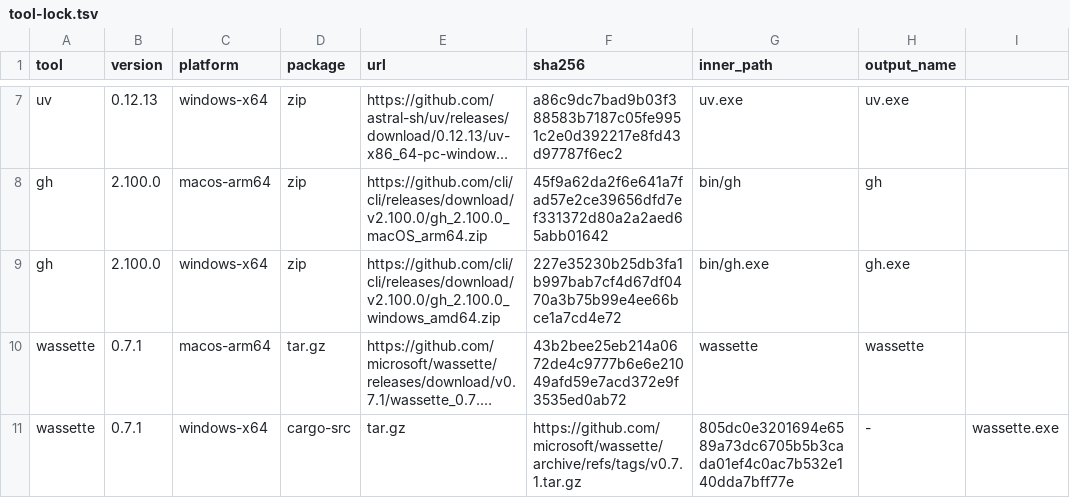
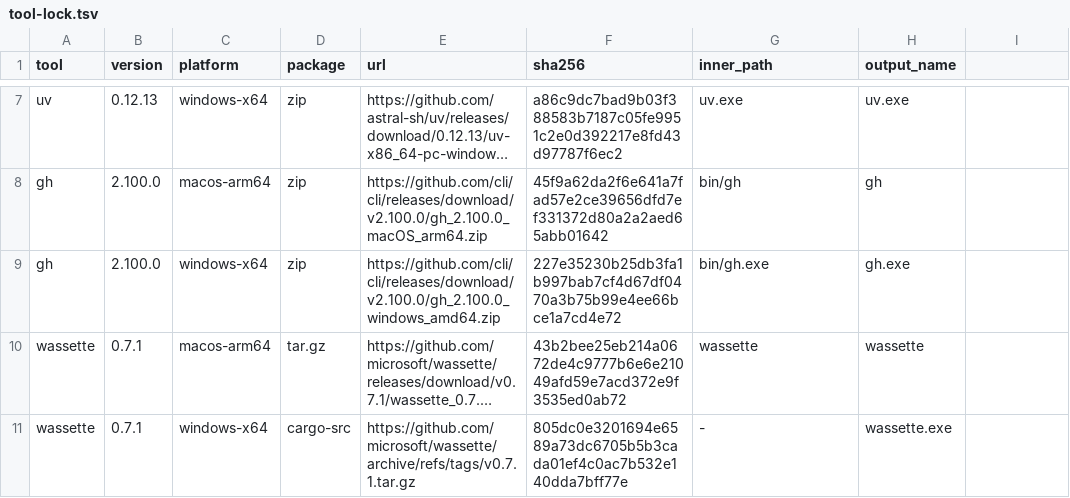
Before and after one commit to gqf2008/abb, a TSV file: tools/tool-lock.tsv, drawn as a sheet; only a part is shown, gaps mark what is left out; long unchanged cells end in …; the diff names each change by its address in the sheet, - before the commit and + after, or states it on an @@ line.

Commit message:
feat(wassette): 测试与文档（决议注入缝/参数构造/serde 默认/UI 签名/base_prompt/处置表）
- service：bot_wassette_mcp 决议与解析分离（bot_wassette_mcp_with 注入缝）；
  测试覆盖开关关短路（panic 桩阳性对照）/解析失败空/成功注入
- harness：wassette_mcp_server_with 参数构造测试（component-dir 同源断言）
- config：wassette serde 默认关 + 旧 config 兼容 + round-trip 保真
- ui：bots_struct_sig 覆盖 wassette 翻开关（重启触发，handle 启动快照）
- deps：随包工具矩阵精确锁定表纳入 wassette 两行（先红后绿：行字段数 9→8 修正）
- base_prompt：环境与工具段补 wassette 语义（owner 会话注入/授权者不注入），
  对应 needle 测试同步
- docs/buzz-port-sync.md：harness/oneshot/base_prompt 三行处置表登记

```diff
--- a/tools/tool-lock.tsv
+++ b/tools/tool-lock.tsv
-E11 (url): tar.gz
+E11 (url): https://github.com/microsoft/wassette/archive/refs/tags/v0.7.1.tar.gz
-F11 (sha256): https://github.com/microsoft/wassette/archive/refs/tags/v0.7.1.tar.gz
+F11 (sha256): 805dc0e3201694e6589a73dc6705b5b3cada01ef4c0ac7b532e140dda7bff77e
-G11 (inner_path): 805dc0e3201694e6589a73dc6705b5b3cada01ef4c0ac7b532e140dda7bff77e
+G11 (inner_path): -
-H11 (output_name): -
+H11 (output_name): wassette.exe
-I11: wassette.exe
+I11: (empty)
```
Also changed, not shown: 8 other files.
